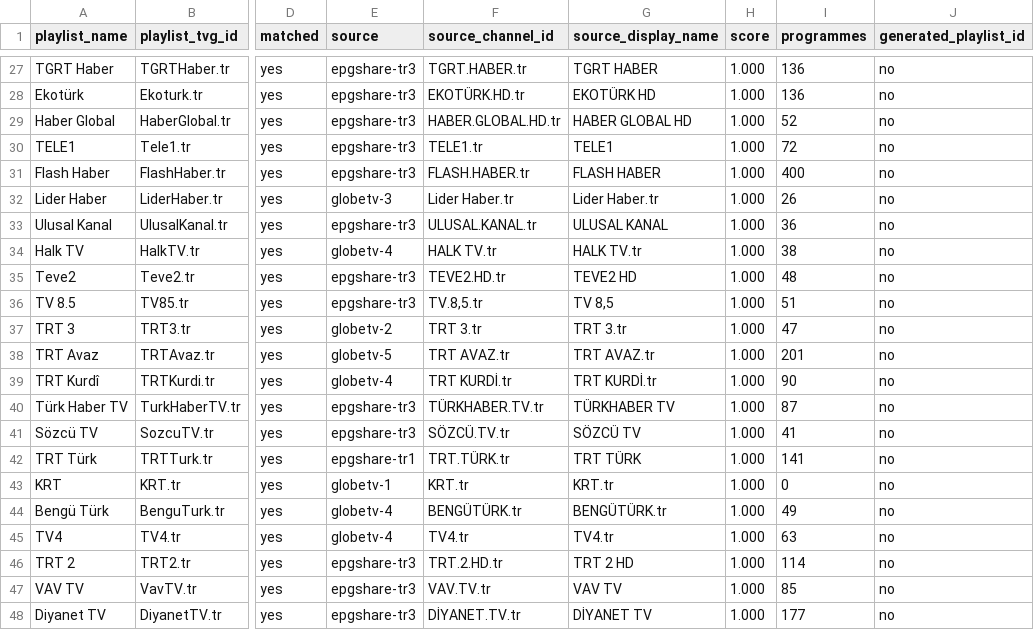
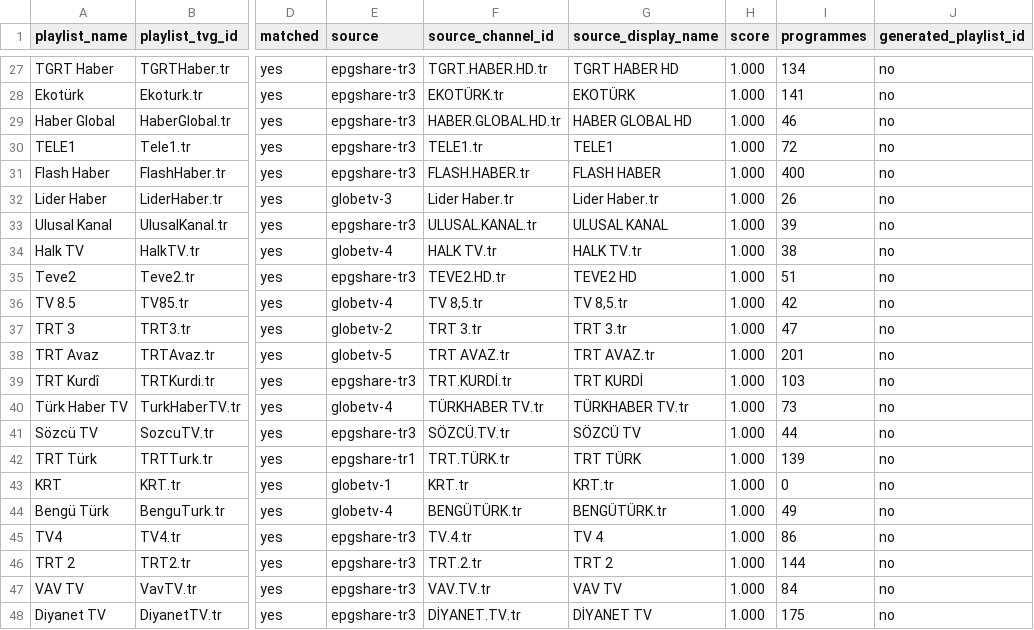
Before and after one commit to YananHelena/iptv2, a CSV file: match-report.csv, drawn as a sheet; only a part is shown, gaps mark what is left out; the diff covers the shown part only; the diff names each change by its address in the sheet, - before the commit and + after, or states it on an @@ line.

```diff
--- a/match-report.csv
+++ b/match-report.csv
-F27 (source_channel_id): TGRT.HABER.tr
+F27 (source_channel_id): TGRT.HABER.HD.tr
-G27 (source_display_name): TGRT HABER
+G27 (source_display_name): TGRT HABER HD
-I27 (programmes): 136
+I27 (programmes): 134
-F28 (source_channel_id): EKOTÜRK.HD.tr
+F28 (source_channel_id): EKOTÜRK.tr
-G28 (source_display_name): EKOTÜRK HD
+G28 (source_display_name): EKOTÜRK
-I28 (programmes): 136
+I28 (programmes): 141
-I29 (programmes): 52
+I29 (programmes): 46
-I33 (programmes): 36
+I33 (programmes): 39
-I35 (programmes): 48
+I35 (programmes): 51
-E36 (source): epgshare-tr3
+E36 (source): globetv-4
-F36 (source_channel_id): TV.8,5.tr
+F36 (source_channel_id): TV 8,5.tr
-G36 (source_display_name): TV 8,5
+G36 (source_display_name): TV 8,5.tr
-I36 (programmes): 51
+I36 (programmes): 42
-E39 (source): globetv-4
+E39 (source): epgshare-tr3
-F39 (source_channel_id): TRT KURDİ.tr
+F39 (source_channel_id): TRT.KURDİ.tr
-G39 (source_display_name): TRT KURDİ.tr
+G39 (source_display_name): TRT KURDİ
-I39 (programmes): 90
+I39 (programmes): 103
-E40 (source): epgshare-tr3
+E40 (source): globetv-4
-F40 (source_channel_id): TÜRKHABER.TV.tr
+F40 (source_channel_id): TÜRKHABER TV.tr
-G40 (source_display_name): TÜRKHABER TV
+G40 (source_display_name): TÜRKHABER TV.tr
-I40 (programmes): 87
+I40 (programmes): 73
-I41 (programmes): 41
+I41 (programmes): 44
-I42 (programmes): 141
+I42 (programmes): 139
-E45 (source): globetv-4
+E45 (source): epgshare-tr3
-F45 (source_channel_id): TV4.tr
+F45 (source_channel_id): TV.4.tr
-G45 (source_display_name): TV4.tr
+G45 (source_display_name): TV 4
-I45 (programmes): 63
+I45 (programmes): 86
-F46 (source_channel_id): TRT.2.HD.tr
+F46 (source_channel_id): TRT.2.tr
-G46 (source_display_name): TRT 2 HD
+G46 (source_display_name): TRT 2
-I46 (programmes): 114
+I46 (programmes): 144
-I47 (programmes): 85
+I47 (programmes): 84
-I48 (programmes): 177
+I48 (programmes): 175
```
Also changed, not shown: 57 edited cells elsewhere in this file, playlist-report.csv, 2 other files.
